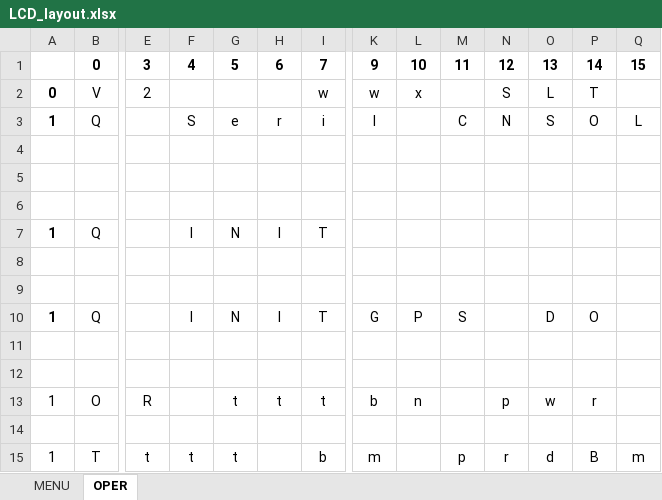
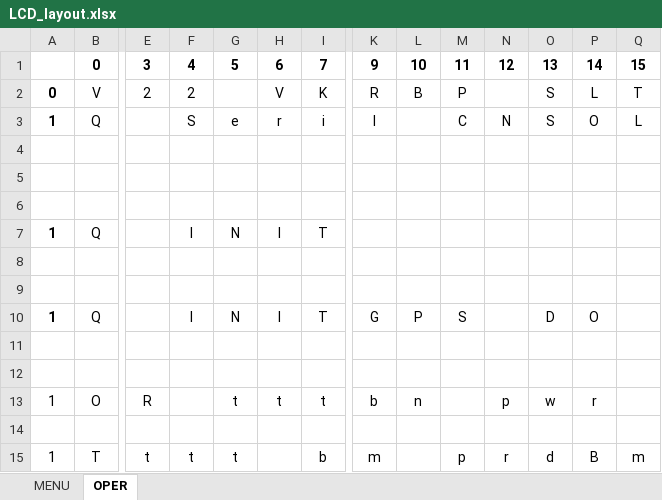
Before and after one commit to IronHeartConsulting/IBPV2, an Excel workbook: Docs/misc/LCD_layout.xlsx, sheet OPER, drawn as a sheet; only a part is shown, gaps mark what is left out; values as stored, in another font and other column widths than the file's, no borders; the diff names each change by its address in the sheet, - before the commit and + after, or states it on an @@ line.

```diff
--- a/Docs/misc/LCD_layout.xlsx (sheet OPER)
+++ b/Docs/misc/LCD_layout.xlsx (sheet OPER)
-F2: (empty)
+F2: 2
-H2: (empty)
+H2: V
-I2: w
+I2: K
-K2: w
+K2: R
-L2: x
+L2: B
-M2: (empty)
+M2: P
-N2: S
+N2: (empty)
-O2: L
+O2: S
-P2: T
+P2: L
-Q2: (empty)
+Q2: T
```
Also changed, not shown: 6 other files.
